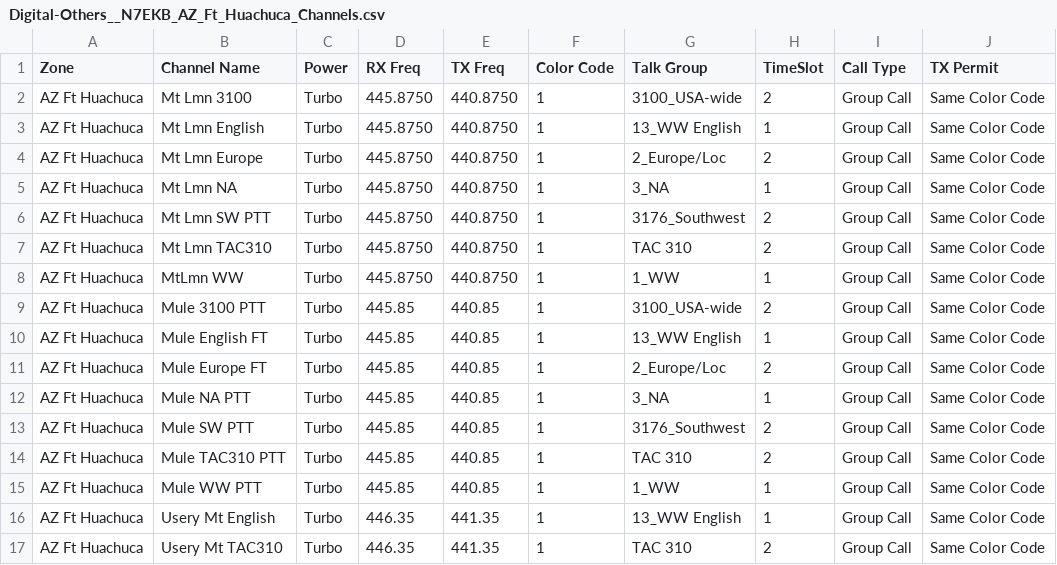
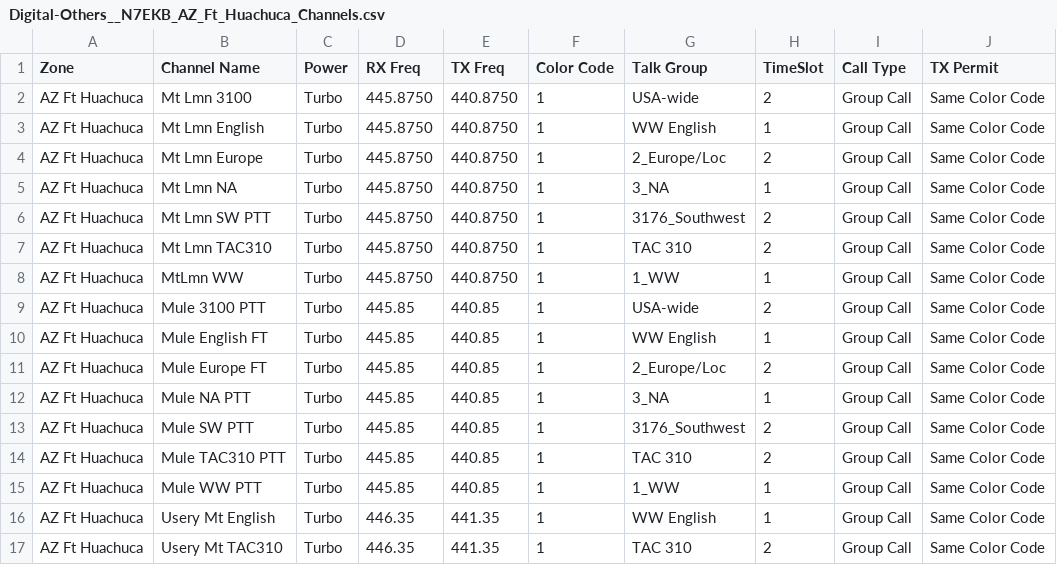
Before and after one commit to n7ekb/cps-import-builder, a CSV file: reference_data_files/N7EKB_shared_files/Digital-Others__N7EKB_AZ_Ft_Huachuca_Channels.csv, drawn as a sheet.

```diff
--- a/reference_data_files/N7EKB_shared_files/Digital-Others__N7EKB_AZ_Ft_Huachuca_Channels.csv
+++ b/reference_data_files/N7EKB_shared_files/Digital-Others__N7EKB_AZ_Ft_Huachuca_Channels.csv
@@ -1,4 +1,4 @@
 Zone,Channel Name,Power,RX Freq,TX Freq,Color Code,Talk Group,TimeSlot,Call Type,TX Permit
-AZ Ft Huachuca,Mt Lmn 3100,Turbo,445.8750,440.8750,1,3100_USA-wide,2,Group Call,Same Color Code
-AZ Ft Huachuca,Mt Lmn English,Turbo,445.8750,440.8750,1,13_WW English,1,Group Call,Same Color Code
+AZ Ft Huachuca,Mt Lmn 3100,Turbo,445.8750,440.8750,1,USA-wide,2,Group Call,Same Color Code
+AZ Ft Huachuca,Mt Lmn English,Turbo,445.8750,440.8750,1,WW English,1,Group Call,Same Color Code
 AZ Ft Huachuca,Mt Lmn Europe,Turbo,445.8750,440.8750,1,2_Europe/Loc,2,Group Call,Same Color Code
@@ -8,4 +8,4 @@ AZ Ft Huachuca,Mt Lmn TAC310,Turbo,445.8750,440.8750,1,TAC 310,2,Group Call,Same
 AZ Ft Huachuca,MtLmn WW,Turbo,445.8750,440.8750,1,1_WW,1,Group Call,Same Color Code
-AZ Ft Huachuca,Mule 3100 PTT,Turbo,445.85,440.85,1,3100_USA-wide,2,Group Call,Same Color Code
-AZ Ft Huachuca,Mule English FT,Turbo,445.85,440.85,1,13_WW English,1,Group Call,Same Color Code
+AZ Ft Huachuca,Mule 3100 PTT,Turbo,445.85,440.85,1,USA-wide,2,Group Call,Same Color Code
+AZ Ft Huachuca,Mule English FT,Turbo,445.85,440.85,1,WW English,1,Group Call,Same Color Code
 AZ Ft Huachuca,Mule Europe FT,Turbo,445.85,440.85,1,2_Europe/Loc,2,Group Call,Same Color Code
@@ -15,3 +15,3 @@ AZ Ft Huachuca,Mule TAC310 PTT,Turbo,445.85,440.85,1,TAC 310,2,Group Call,Same C
 AZ Ft Huachuca,Mule WW PTT,Turbo,445.85,440.85,1,1_WW,1,Group Call,Same Color Code
-AZ Ft Huachuca,Usery Mt English,Turbo,446.35,441.35,1,13_WW English,1,Group Call,Same Color Code
+AZ Ft Huachuca,Usery Mt English,Turbo,446.35,441.35,1,WW English,1,Group Call,Same Color Code
 AZ Ft Huachuca,Usery Mt TAC310,Turbo,446.35,441.35,1,TAC 310,2,Group Call,Same Color Code
```
Also changed, not shown: reference_data_files/N7EKB_shared_files/Digital-Others__N7EKB_FL_Tampa_Channels.csv, reference_data_files/N7EKB_shared_files/Digital-Others__N7EKB_HI_Maui_Channels.csv.
